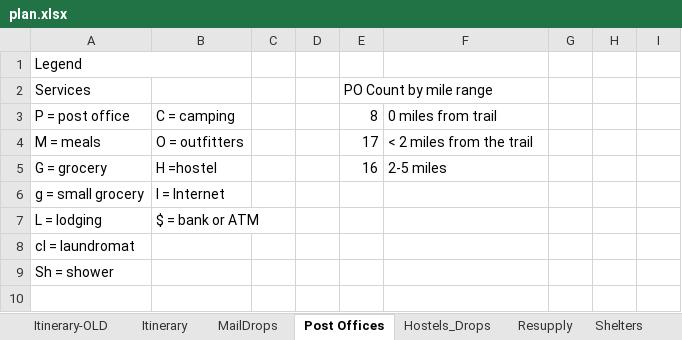
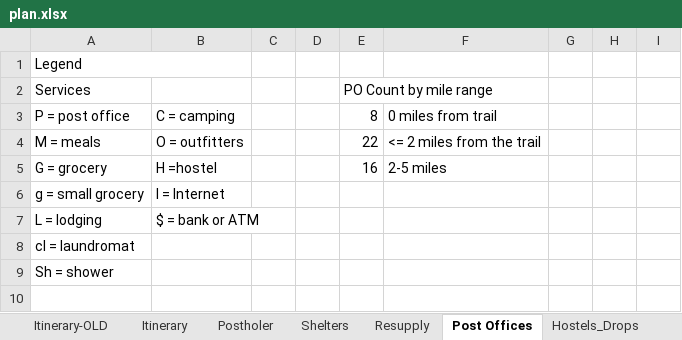
Before and after one commit to dpsmith005/backpacking, an Excel workbook: AT/plan.xlsx, sheet Post Offices, drawn as a sheet; only a part is shown; values as stored, in another font and other column widths than the file's, no cell formats; the diff names each change by its address in the sheet, - before the commit and + after, or states it on an @@ line.

```diff
--- a/AT/plan.xlsx (sheet Post Offices)
+++ b/AT/plan.xlsx (sheet Post Offices)
+sheet tab: Postholer
@@ sheet tab order changed: Itinerary-OLD | Itinerary | Postholer | Shelters | Resupply | Post Offices | Hostels_Drops @@
-E4: 17
+E4: 22
-F4: < 2 miles from the trail
+F4: <= 2 miles from the trail
```
Also changed, not shown: sheet Resupply, sheet Hostels_Drops, sheet Itinerary, sheet Shelters, cell formats, AT/GearListNew.xlsx, AT/Materials.xlsx, 1 other file.
